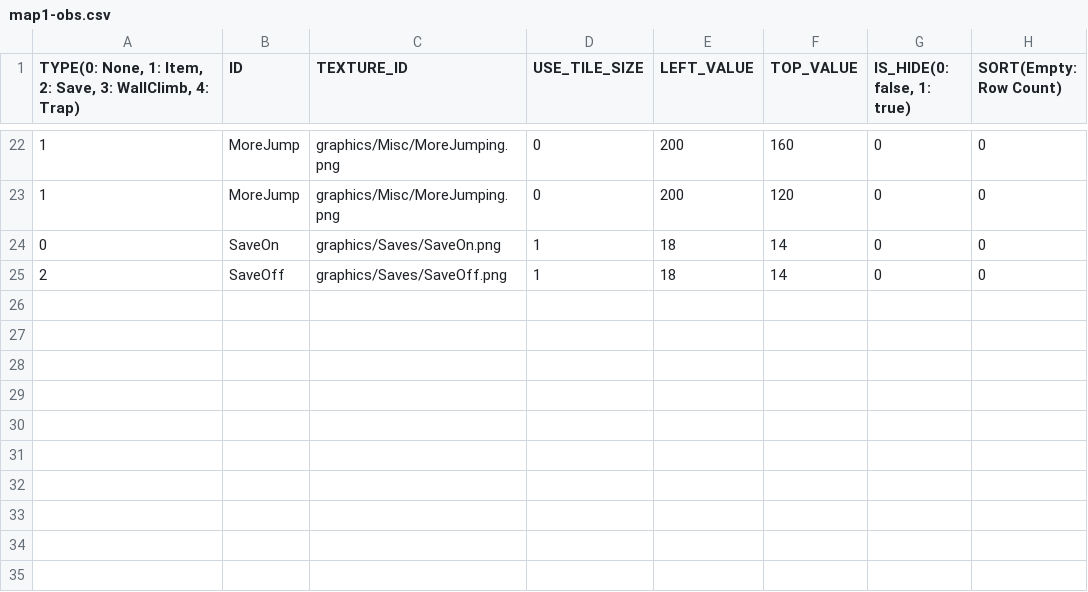
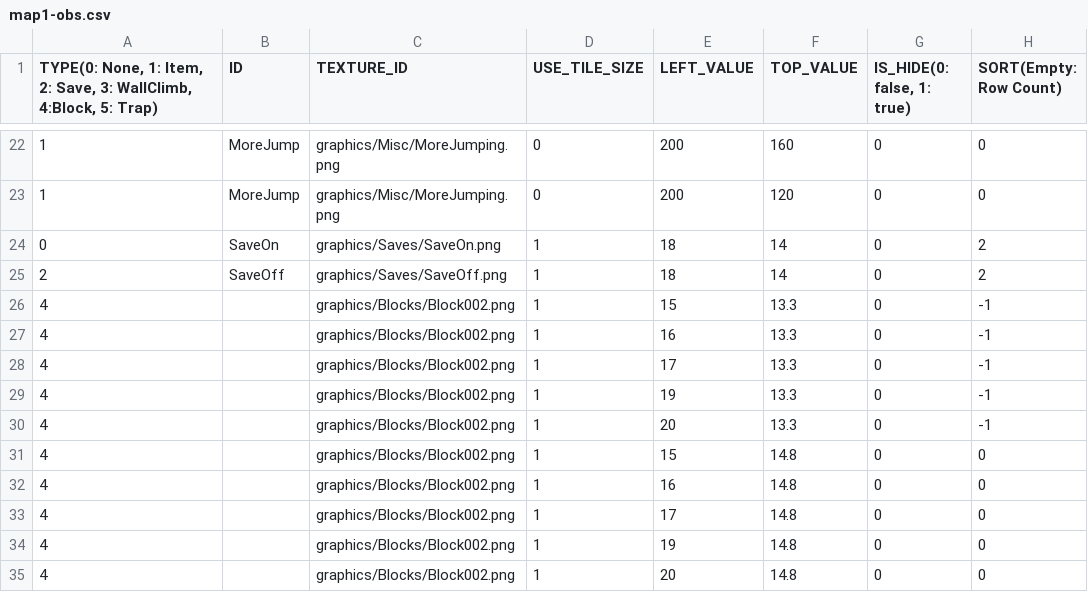
Before and after one commit to dudwo1830/sfml-iwbtg, a CSV file: sfml-iwbtg-bin/map/map1-obs.csv, drawn as a sheet; only a part is shown, gaps mark what is left out; the diff names each change by its address in the sheet, - before the commit and + after, or states it on an @@ line.

```diff
--- a/sfml-iwbtg-bin/map/map1-obs.csv
+++ b/sfml-iwbtg-bin/map/map1-obs.csv
-A1: …3: WallClimb, 4: Trap)
+A1: …3: WallClimb, 4:Block, 5: Trap)
-H24:H25 (SORT(Empty: Row Count)): 0
+H24:H25 (SORT(Empty: Row Count)): 2
+row 26: 4 |  | graphics/Blocks/Block002.png | 1 | 15 | 13.3 | 0 | -1
+row 27: 4 |  | graphics/Blocks/Block002.png | 1 | 16 | 13.3 | 0 | -1
+row 28: 4 |  | graphics/Blocks/Block002.png | 1 | 17 | 13.3 | 0 | -1
+row 29: 4 |  | graphics/Blocks/Block002.png | 1 | 19 | 13.3 | 0 | -1
+row 30: 4 |  | graphics/Blocks/Block002.png | 1 | 20 | 13.3 | 0 | -1
+row 31: 4 |  | graphics/Blocks/Block002.png | 1 | 15 | 14.8 | 0 | 0
+row 32: 4 |  | graphics/Blocks/Block002.png | 1 | 16 | 14.8 | 0 | 0
+row 33: 4 |  | graphics/Blocks/Block002.png | 1 | 17 | 14.8 | 0 | 0
+row 34: 4 |  | graphics/Blocks/Block002.png | 1 | 19 | 14.8 | 0 | 0
+row 35: 4 |  | graphics/Blocks/Block002.png | 1 | 20 | 14.8 | 0 | 0
```
Also changed, not shown: sfml-iwbtg-bin/scripts/SceneTitleResourceList.csv, 4 other files.
